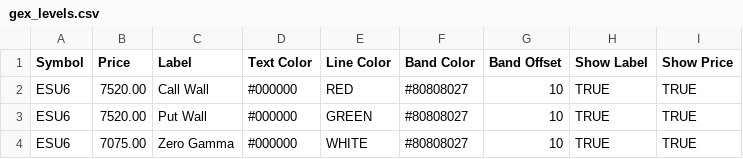
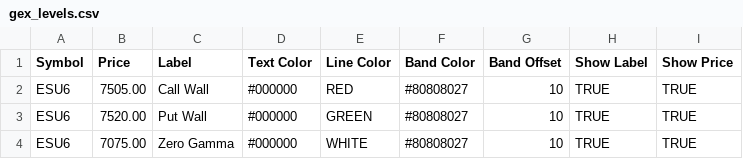
Before and after one commit to bjmuzila/dash, a CSV file: gex_levels.csv, drawn as a sheet.

```diff
--- a/gex_levels.csv
+++ b/gex_levels.csv
@@ -1,3 +1,3 @@
 Symbol,Price,Label,Text Color,Line Color,Band Color,Band Offset,Show Label,Show Price
-ESU6,7520.00,Call Wall,#000000,RED,#80808027,10,TRUE,TRUE
+ESU6,7505.00,Call Wall,#000000,RED,#80808027,10,TRUE,TRUE
 ESU6,7520.00,Put Wall,#000000,GREEN,#80808027,10,TRUE,TRUE
```
Also changed, not shown: 11 other files.
